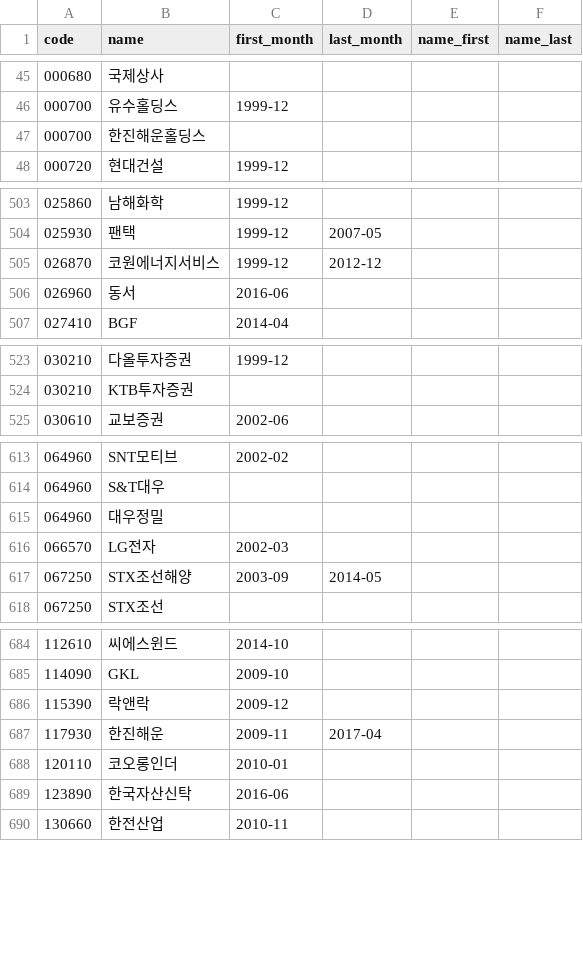
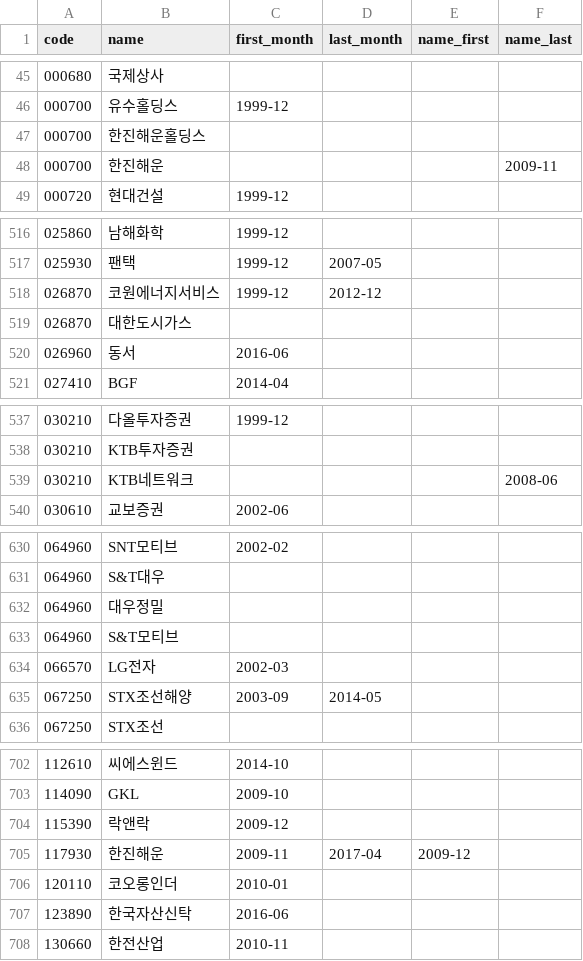
Before and after one commit to fdi-team04/fdi-team04-1-, a CSV file: 연습장/news/company_list_최종.csv, drawn as a sheet; only a part is shown, gaps mark what is left out; the diff covers the shown part only.

```diff
--- a/연습장/news/company_list_최종.csv
+++ b/연습장/news/company_list_최종.csv
@@ -47,2 +47,3 @@
 000700,한진해운홀딩스,,,,
+000700,한진해운,,,,2009-11
 000720,현대건설,1999-12,,,
@@ -505,2 +518,3 @@
 026870,코원에너지서비스,1999-12,2012-12,,
+026870,대한도시가스,,,,
 026960,동서,2016-06,,,
@@ -524,2 +538,3 @@
 030210,KTB투자증권,,,,
+030210,KTB네트워크,,,,2008-06
 030610,교보증권,2002-06,,,
@@ -615,2 +632,3 @@
 064960,대우정밀,,,,
+064960,S&T모티브,,,,
 066570,LG전자,2002-03,,,
@@ -686,3 +704,3 @@
 115390,락앤락,2009-12,,,
-117930,한진해운,2009-11,2017-04,,
+117930,한진해운,2009-11,2017-04,2009-12,
 120110,코오롱인더,2010-01,,,
```
Also changed, not shown: 14 added rows elsewhere in this file.
